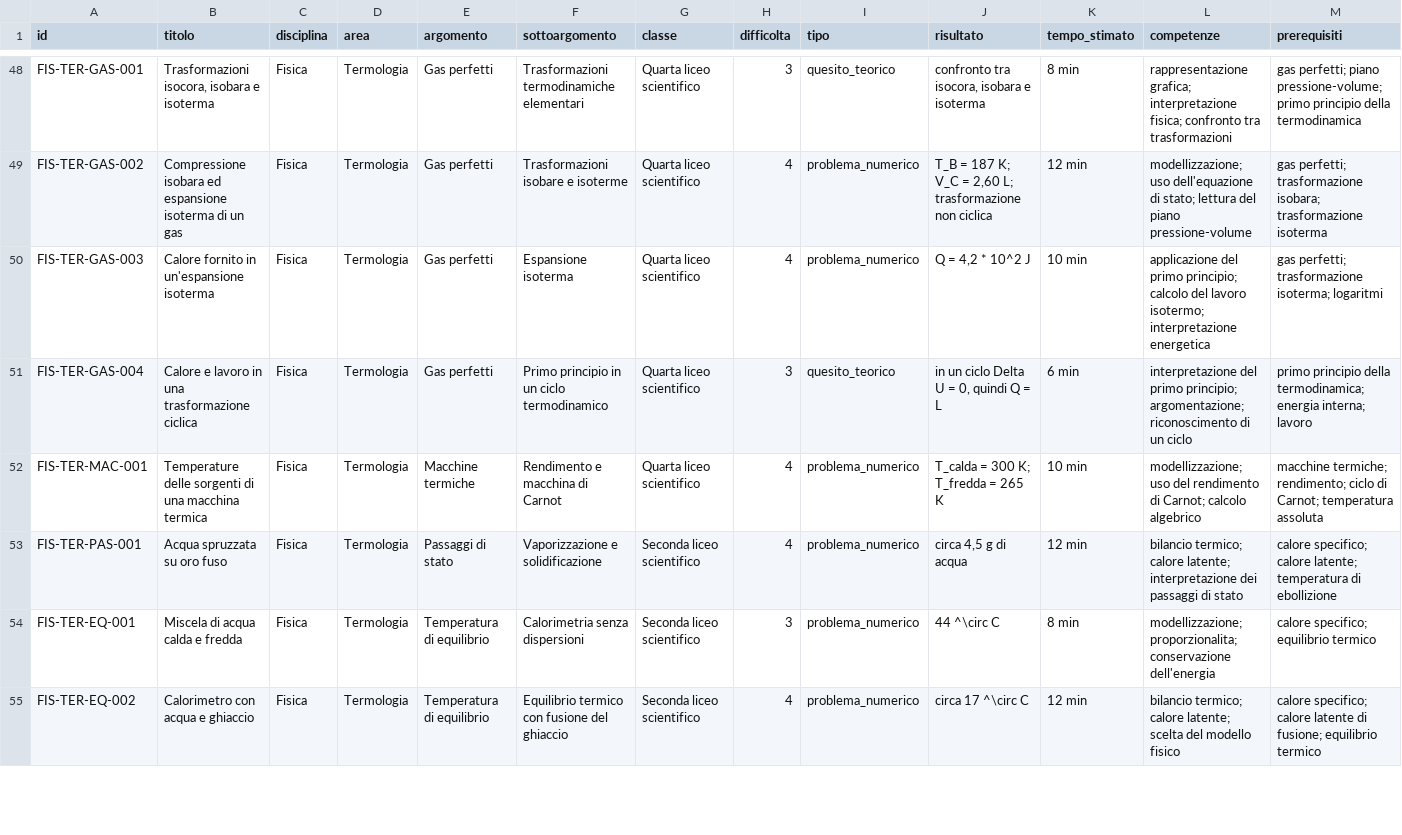
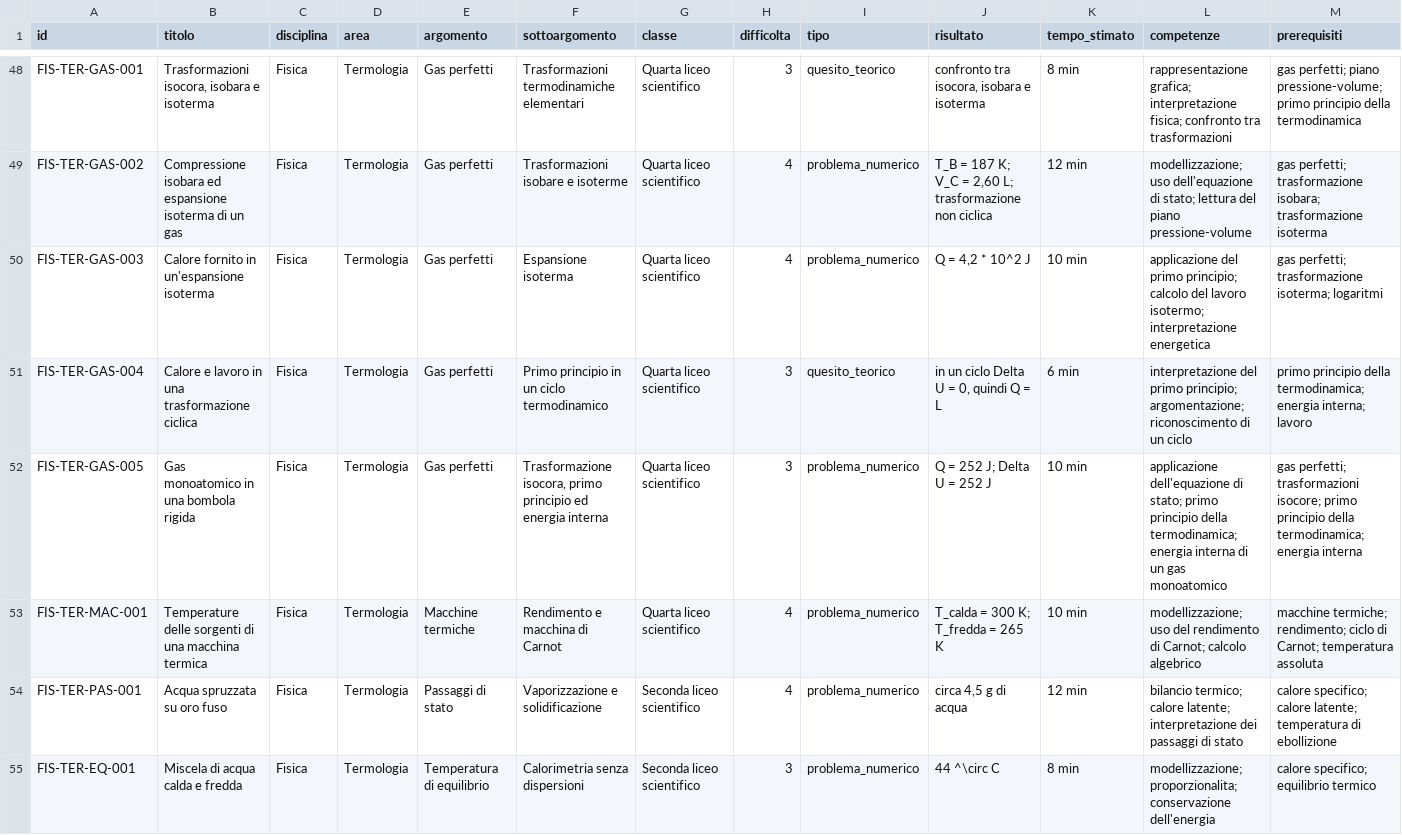
Before and after one commit to IIS-Severi-Correnti/exergo, a CSV file: metadata/indice_esercizi.csv, drawn as a sheet; only a part is shown, gaps mark what is left out; the shorter side is filled out with more unchanged rows; rows hold the shown columns only; the diff names each change by its address in the sheet, - before the commit and + after, or states it on an @@ line.

Commit message:
Aggiorna indice esercizi per FIS-TER-GAS-005

```diff
--- a/metadata/indice_esercizi.csv
+++ b/metadata/indice_esercizi.csv
+row 52: FIS-TER-GAS-005 | Gas monoatomico in una bombola rigida | Fisica | Termologia | Gas perfetti | Trasformazione isocora, primo principio ed energia interna | Quarta liceo scientifico | 3 | problema_numerico | Q = 252 J; Delta U = 252 J | 10 min | applicazione dell'equazione di stato; primo principio della termodinamica; energia interna di un gas monoatomico | gas perfetti; trasformazioni isocore; primo principio della termodinamica; energia interna
```
